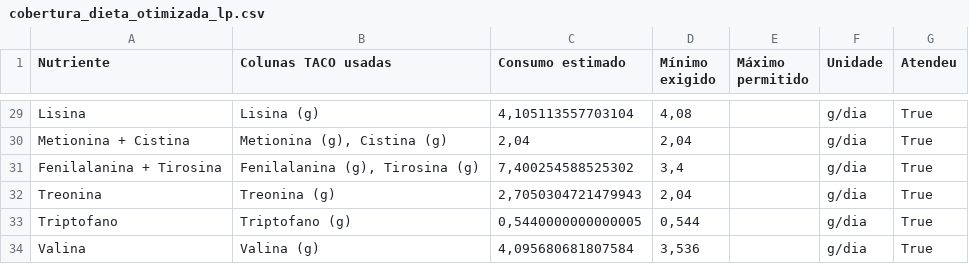
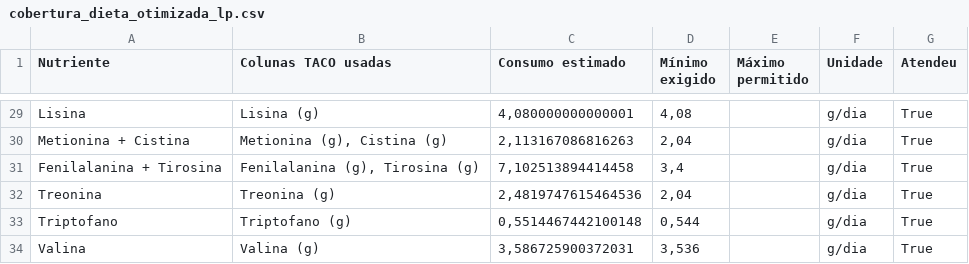
Before and after one commit to gabriel-fonseca-repo/nutrition-notebook, a CSV file: data/cobertura_dieta_otimizada_lp.csv, drawn as a sheet; only a part is shown, gaps mark what is left out; the diff covers the shown part only.

```diff
--- a/data/cobertura_dieta_otimizada_lp.csv
+++ b/data/cobertura_dieta_otimizada_lp.csv
@@ -29,6 +29,6 @@
-"Lisina";"Lisina (g)";"4,105113557703104";"4,08";"";"g/dia";"True"
-"Metionina + Cistina";"Metionina (g), Cistina (g)";"2,04";"2,04";"";"g/dia";"True"
-"Fenilalanina + Tirosina";"Fenilalanina (g), Tirosina (g)";"7,400254588525302";"3,4";"";"g/dia";"True"
-"Treonina";"Treonina (g)";"2,7050304721479943";"2,04";"";"g/dia";"True"
-"Triptofano";"Triptofano (g)";"0,5440000000000005";"0,544";"";"g/dia";"True"
-"Valina";"Valina (g)";"4,095680681807584";"3,536";"";"g/dia";"True"
+"Lisina";"Lisina (g)";"4,080000000000001";"4,08";"";"g/dia";"True"
+"Metionina + Cistina";"Metionina (g), Cistina (g)";"2,113167086816263";"2,04";"";"g/dia";"True"
+"Fenilalanina + Tirosina";"Fenilalanina (g), Tirosina (g)";"7,102513894414458";"3,4";"";"g/dia";"True"
+"Treonina";"Treonina (g)";"2,4819747615464536";"2,04";"";"g/dia";"True"
+"Triptofano";"Triptofano (g)";"0,5514467442100148";"0,544";"";"g/dia";"True"
+"Valina";"Valina (g)";"3,586725900372031";"3,536";"";"g/dia";"True"
```
Also changed, not shown: 25 edited cells elsewhere in this file, data/dieta_otimizada_lp.csv, data/plano_alimentar_cobertura_legivel.csv, 4 other files.
